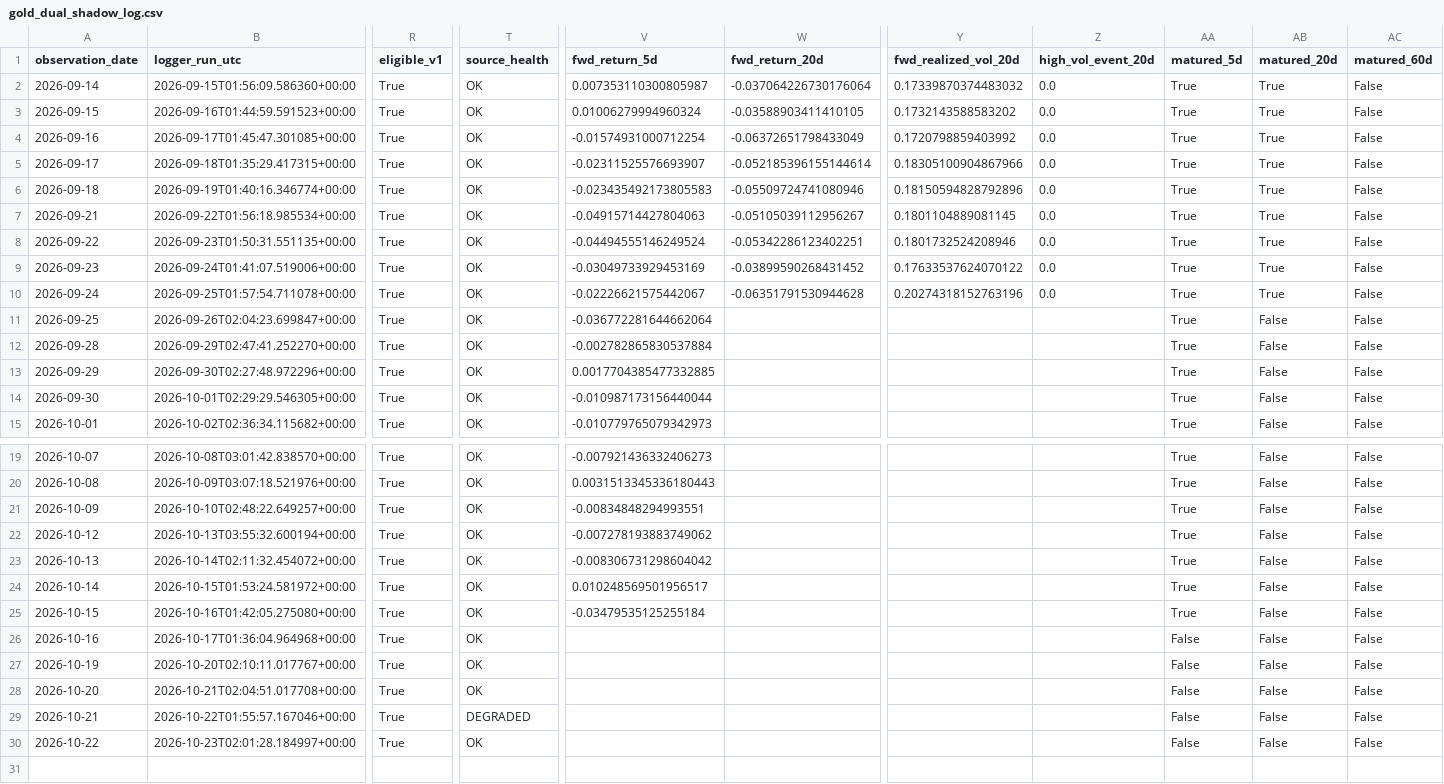
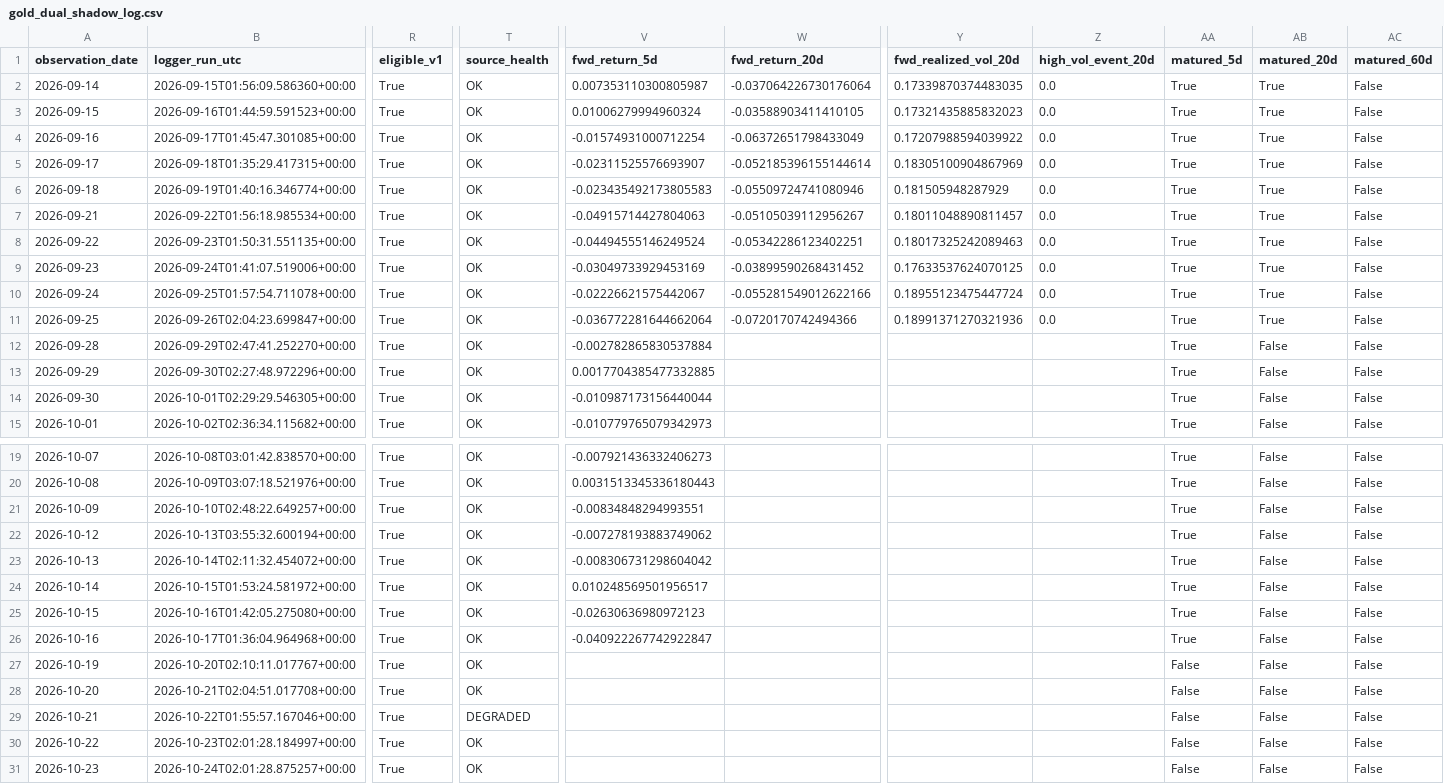
Before and after one commit to bolzp85-gif/regime_backtest, a CSV file: shadow_logs/gold_dual_shadow_log.csv, drawn as a sheet; only a part is shown, gaps mark what is left out; rows hold the shown columns only; the diff names each change by its address in the sheet, - before the commit and + after, or states it on an @@ line.

```diff
--- a/shadow_logs/gold_dual_shadow_log.csv
+++ b/shadow_logs/gold_dual_shadow_log.csv
-Y2 (fwd_realized_vol_20d): 0.17339870374483032
+Y2 (fwd_realized_vol_20d): 0.17339870374483035
-Y3 (fwd_realized_vol_20d): 0.1732143588583202
+Y3 (fwd_realized_vol_20d): 0.17321435885832023
-Y4 (fwd_realized_vol_20d): 0.1720798859403992
+Y4 (fwd_realized_vol_20d): 0.17207988594039922
-Y5 (fwd_realized_vol_20d): 0.18305100904867966
+Y5 (fwd_realized_vol_20d): 0.18305100904867969
-Y6 (fwd_realized_vol_20d): 0.18150594828792896
+Y6 (fwd_realized_vol_20d): 0.181505948287929
-Y7 (fwd_realized_vol_20d): 0.1801104889081145
+Y7 (fwd_realized_vol_20d): 0.18011048890811457
-Y8 (fwd_realized_vol_20d): 0.1801732524208946
+Y8 (fwd_realized_vol_20d): 0.18017325242089463
-Y9 (fwd_realized_vol_20d): 0.17633537624070122
+Y9 (fwd_realized_vol_20d): 0.17633537624070125
-W10 (fwd_return_20d): -0.06351791530944628
+W10 (fwd_return_20d): -0.055281549012622166
-Y10 (fwd_realized_vol_20d): 0.20274318152763196
+Y10 (fwd_realized_vol_20d): 0.18955123475447724
-W11 (fwd_return_20d): (empty)
+W11 (fwd_return_20d): -0.0720170742494366
-Y11 (fwd_realized_vol_20d): (empty)
+Y11 (fwd_realized_vol_20d): 0.18991371270321936
-Z11 (high_vol_event_20d): (empty)
+Z11 (high_vol_event_20d): 0.0
-AB11 (matured_20d): False
+AB11 (matured_20d): True
-V25 (fwd_return_5d): -0.03479535125255184
+V25 (fwd_return_5d): -0.02630636980972123
-V26 (fwd_return_5d): (empty)
+V26 (fwd_return_5d): -0.040922267742922847
-AA26 (matured_5d): False
+AA26 (matured_5d): True
+row 31: 2026-10-23 | 2026-10-24T02:01:28.875257+00:00 | True | OK |  |  |  |  | False | False | False
```
Also changed, not shown: shadow_logs/gold_dual_shadow_evaluation_history.csv, shadow_logs/gold_dual_shadow_evaluation_summary.csv, 3 other files.
